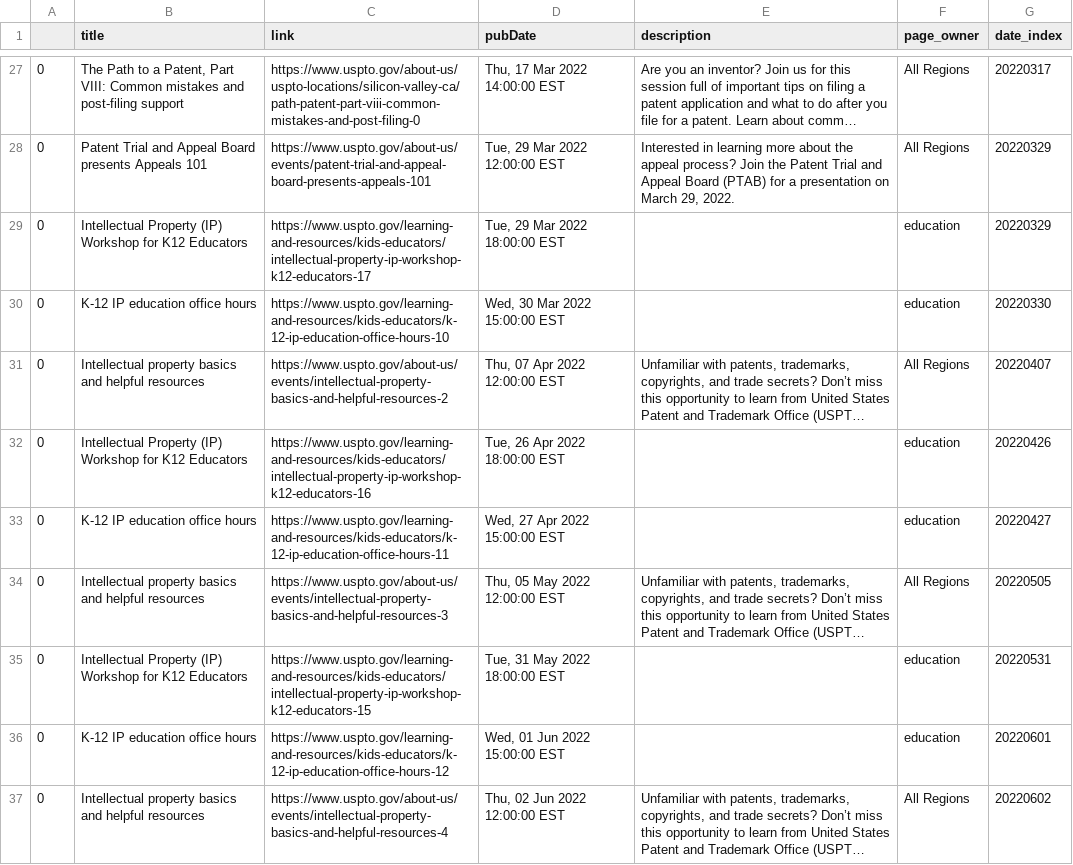
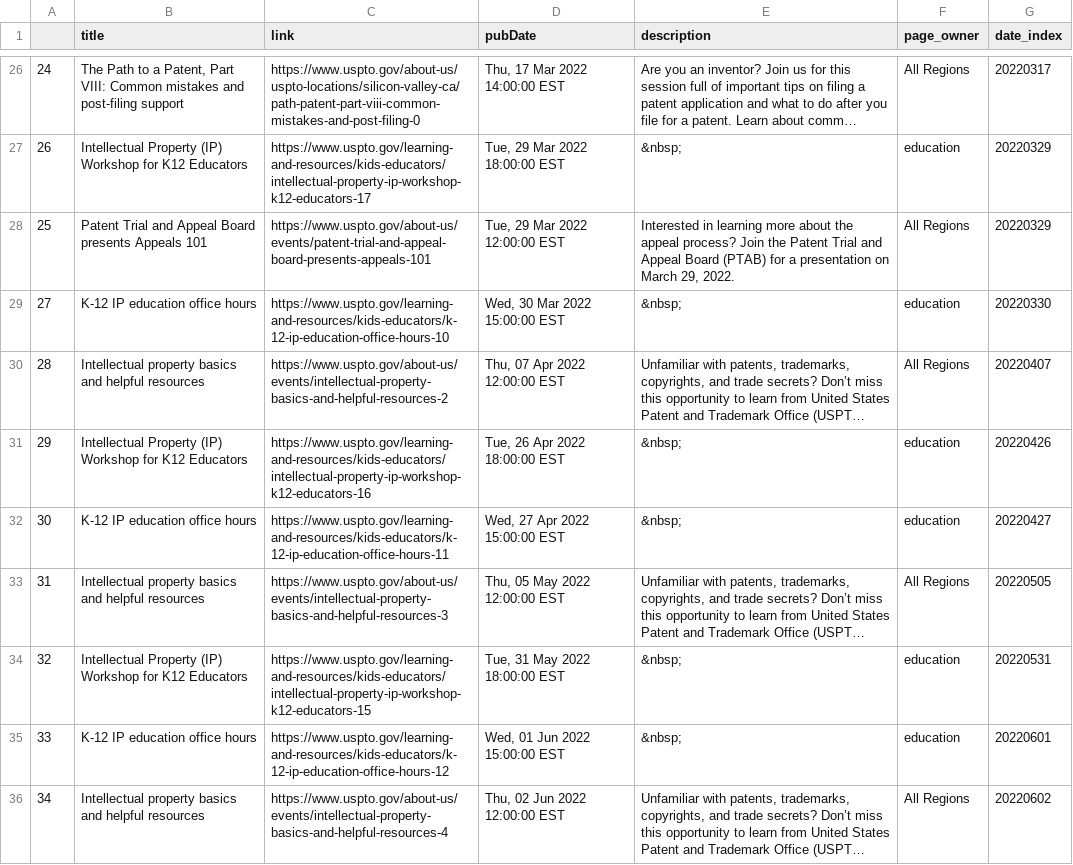
Before and after one commit to kekoziar/ptrc, a CSV file: data/events.csv, drawn as a sheet; only a part is shown, gaps mark what is left out; long unchanged cells end in …; removed rows and columns are numbered as before the commit, all else as after; the diff covers the shown part only; the diff names each change by its address in the sheet, - before the commit and + after, or states it on an @@ line.

```diff
--- a/data/events.csv
+++ b/data/events.csv
-A26: 0
+A26: 24
+row 27: 26 | Intellectual Property (IP) Workshop for K12 Educators | https://www.uspto.gov/learning-and-resources/kids-educators/intellectual-property-ip-workshop-k12-educators-17 | Tue, 29 Mar 2022 18:00:00 EST | &nbsp; | education | 20220329
-A28: 0
+A28: 25
-row 29: 0 | Intellectual Property (IP) Workshop for K12 Educators | https://www.uspto.gov/learning-and-resources/kids-educators/intellectual-property-ip-workshop-k12-educators-17 | Tue, 29 Mar 2022 18:00:00 EST |  | education | 20220329
-A29: 0
+A29: 27
-E29 (description): (empty)
+E29 (description): &nbsp;
-A30: 0
+A30: 28
-A31: 0
+A31: 29
-E31:E32 (description): (empty)
+E31:E32 (description): &nbsp;
-A32: 0
+A32: 30
-A33: 0
+A33: 31
-A34: 0
+A34: 32
-E34:E35 (description): (empty)
+E34:E35 (description): &nbsp;
-A35: 0
+A35: 33
-A36: 0
+A36: 34
```
Also changed, not shown: 6 added rows, 7 removed rows and 45 edited cells elsewhere in this file, 4 other files.
